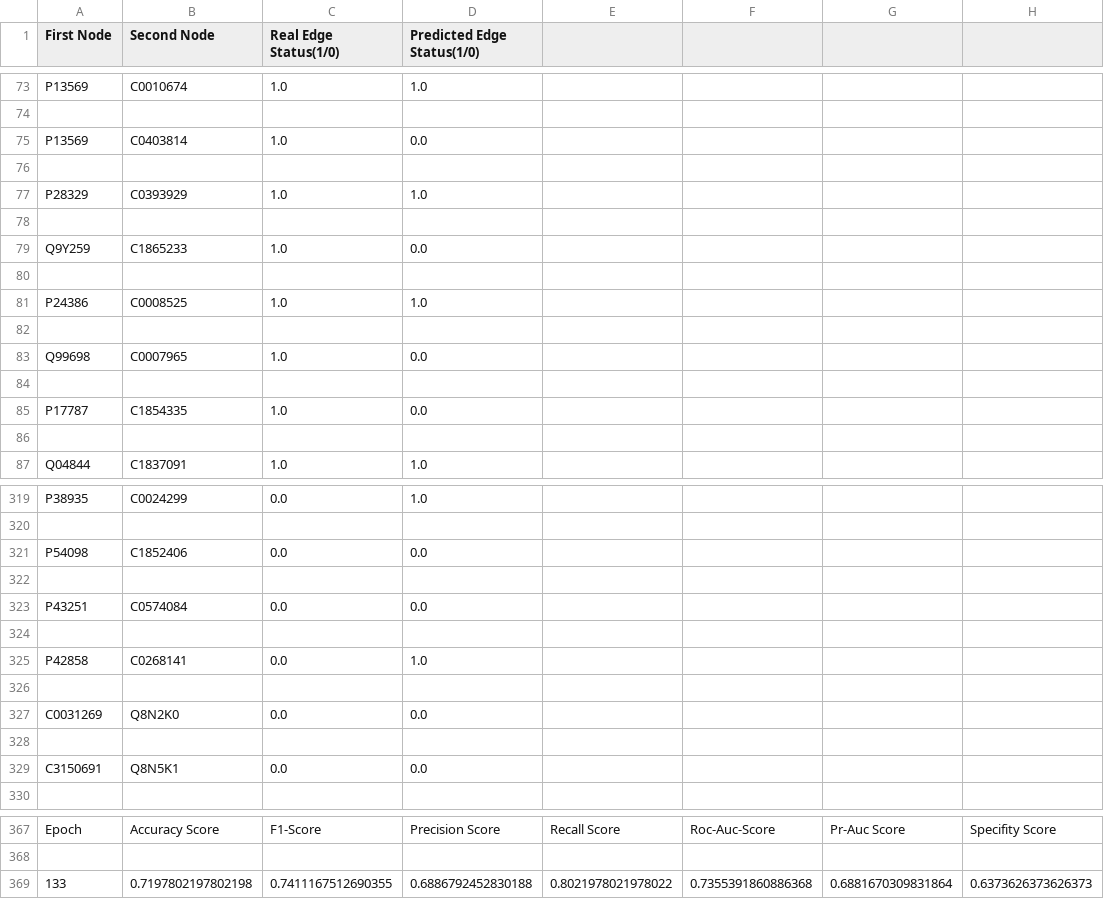
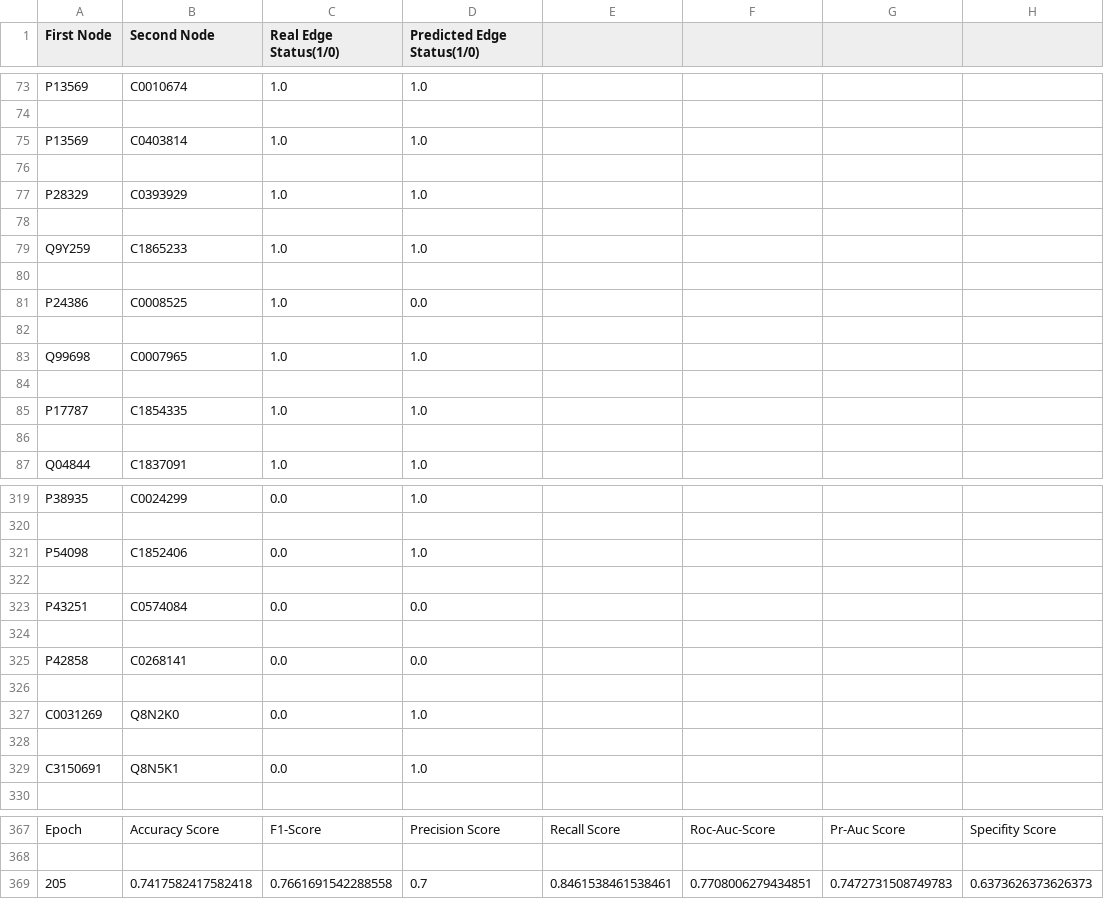
Before and after one commit to HUBioDataLab/GLaDiGAtor, a CSV file: Main-Project/Run-Model/val-resultsGraph_Own_0.9.csv, drawn as a sheet; only a part is shown, gaps mark what is left out; the diff covers the shown part only.

```diff
--- a/Main-Project/Run-Model/val-resultsGraph_Own_0.9.csv
+++ b/Main-Project/Run-Model/val-resultsGraph_Own_0.9.csv
@@ -74,3 +74,3 @@ P13569,C0010674,1.0,1.0
 
-P13569,C0403814,1.0,0.0
+P13569,C0403814,1.0,1.0
 
@@ -78,9 +78,9 @@ P28329,C0393929,1.0,1.0
 
-Q9Y259,C1865233,1.0,0.0
+Q9Y259,C1865233,1.0,1.0
 
-P24386,C0008525,1.0,1.0
+P24386,C0008525,1.0,0.0
 
-Q99698,C0007965,1.0,0.0
+Q99698,C0007965,1.0,1.0
 
-P17787,C1854335,1.0,0.0
+P17787,C1854335,1.0,1.0
 
@@ -320,3 +320,3 @@ P38935,C0024299,0.0,1.0
 
-P54098,C1852406,0.0,0.0
+P54098,C1852406,0.0,1.0
 
@@ -324,7 +324,7 @@ P43251,C0574084,0.0,0.0
 
-P42858,C0268141,0.0,1.0
+P42858,C0268141,0.0,0.0
 
-C0031269,Q8N2K0,0.0,0.0
+C0031269,Q8N2K0,0.0,1.0
 
-C3150691,Q8N5K1,0.0,0.0
+C3150691,Q8N5K1,0.0,1.0
 
@@ -368,2 +368,2 @@ Epoch ,Accuracy Score,F1-Score,Precision Score,Recall Score,Roc-Auc-Score,Pr-Auc
 
-133,0.7197802197802198,0.7411167512690355,0.6886792452830188,0.8021978021978022,0.7355391860886368,0.6881670309831864,0.6373626373626373
+205,0.7417582417582418,0.7661691542288558,0.7,0.8461538461538461,0.7708006279434851,0.7472731508749783,0.6373626373626373
```
Also changed, not shown: 47 edited cells elsewhere in this file, Main-Project/Run-Model/test-resultsGraph_Own_0.9.csv, 1 other file.
